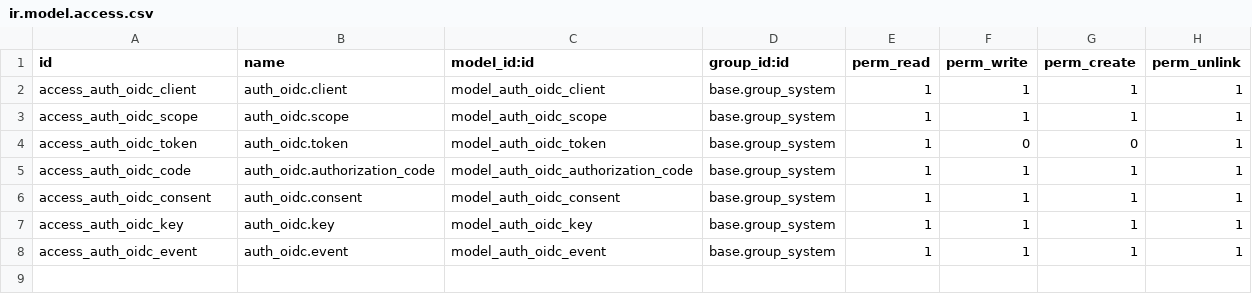
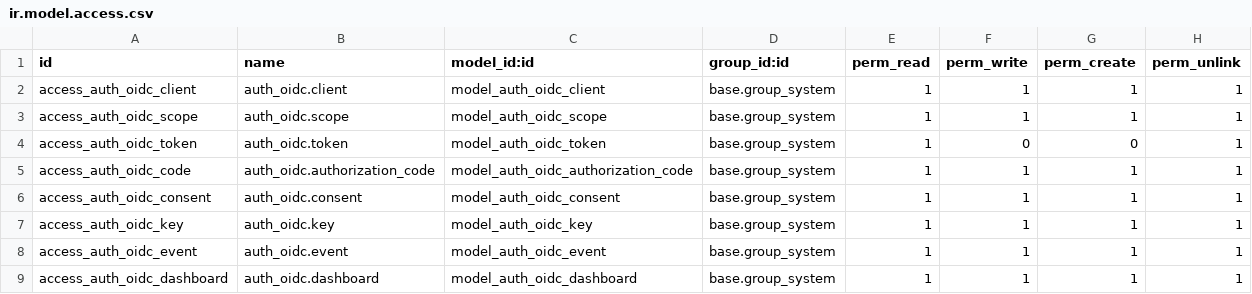
Before and after one commit to woehrl/odoo-oidc-provider, a CSV file: security/ir.model.access.csv, drawn as a sheet.

Commit message:
Added Dashboard view Extended Key handling New requirement "cryptography"

```diff
--- a/security/ir.model.access.csv
+++ b/security/ir.model.access.csv
@@ -8 +8,2 @@ access_auth_oidc_key,auth_oidc.key,model_auth_oidc_key,base.group_system,1,1,1,1
 access_auth_oidc_event,auth_oidc.event,model_auth_oidc_event,base.group_system,1,1,1,1
+access_auth_oidc_dashboard,auth_oidc.dashboard,model_auth_oidc_dashboard,base.group_system,1,1,1,1
```
Also changed, not shown: 9 other files.
